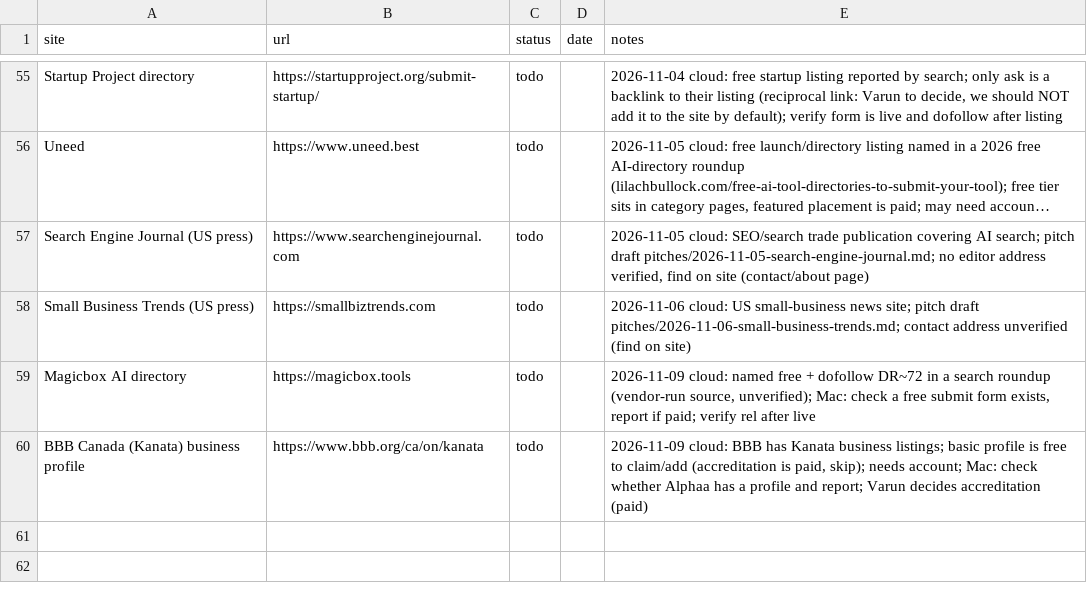
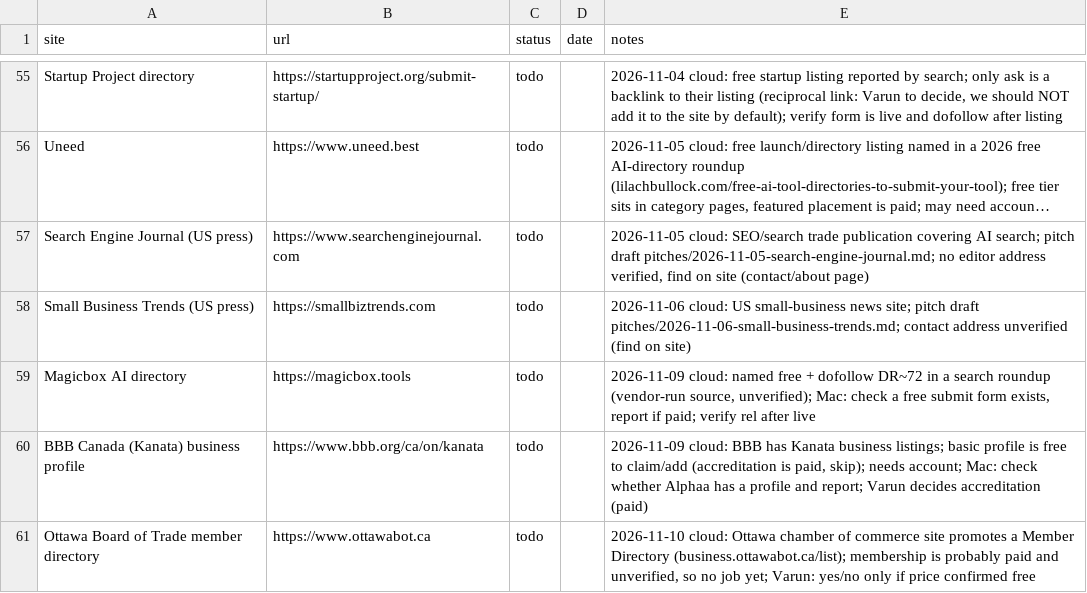
Before and after one commit to varunsharma014-commits/alphaa, a CSV file: marketing/backlinks/tracker.csv, drawn as a sheet; only a part is shown, gaps mark what is left out; long unchanged cells end in ….

```diff
--- a/marketing/backlinks/tracker.csv
+++ b/marketing/backlinks/tracker.csv
@@ -60 +60,2 @@ Magicbox AI directory,https://magicbox.tools,todo,,"2026-11-09 cloud: named free
 BBB Canada (Kanata) business profile,https://www.bbb.org/ca/on/kanata,todo,,"2026-11-09 cloud: BBB has Kanata business listings; basic profile is free to claim/add (accreditation is paid, skip); needs account; Mac: check whether Alphaa has a profile and report; Varun decides accreditation (paid)"
+Ottawa Board of Trade member directory,https://www.ottawabot.ca,todo,,"2026-11-10 cloud: Ottawa chamber of commerce site promotes a Member Directory (business.ottawabot.ca/list); membership is probably paid and unverified, so no job yet; Varun: yes/no only if price confirmed free"
```
Also changed, not shown: 2 other files.
